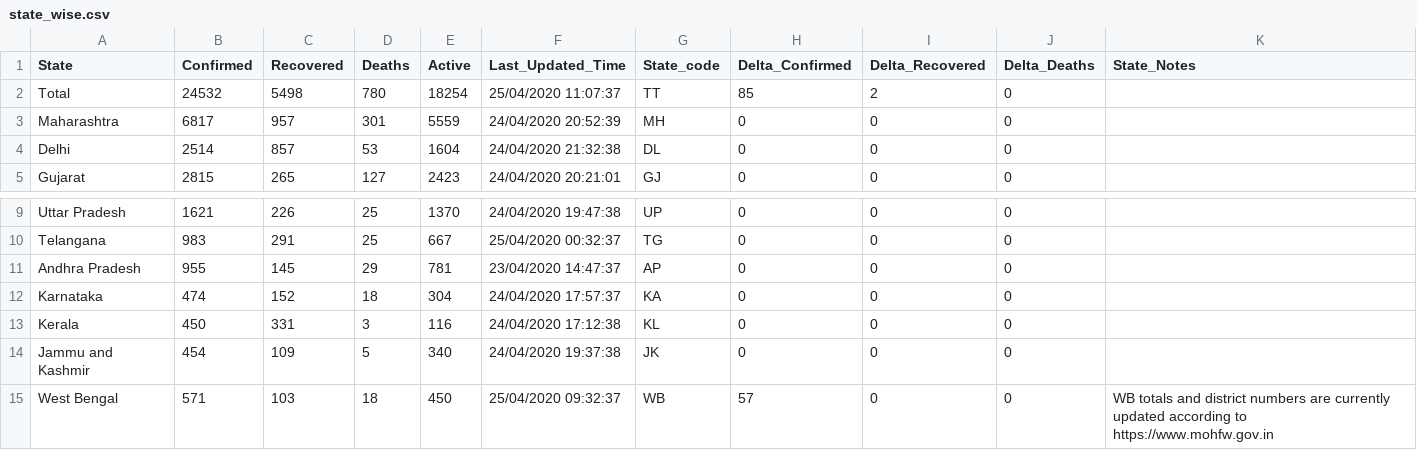
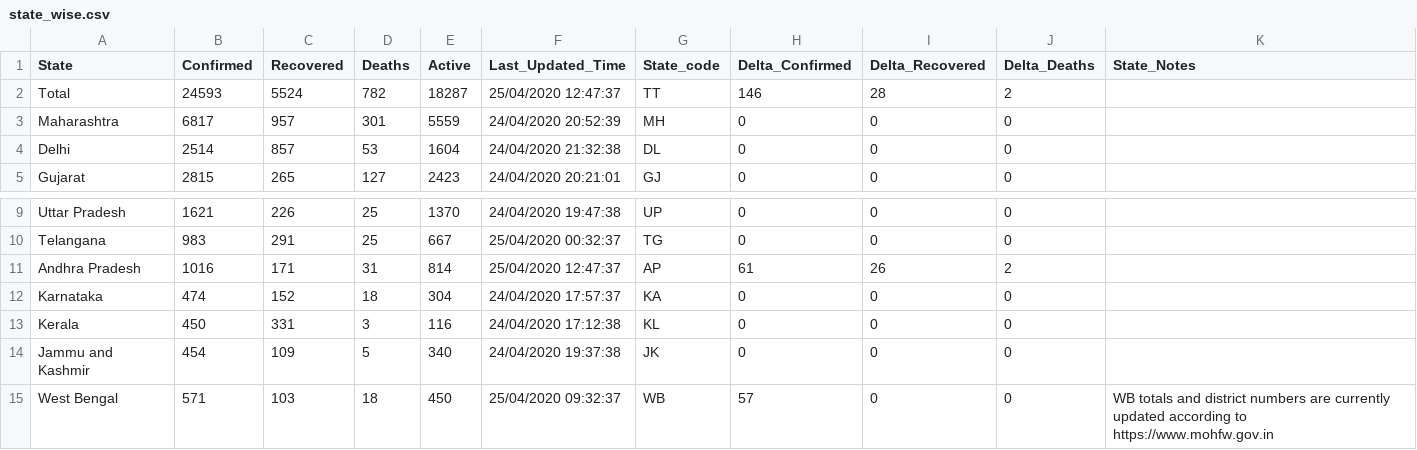
Before and after one commit to wanderingcoderr/api, a CSV file: csv/2020-04-25/state_wise.csv, drawn as a sheet; only a part is shown, gaps mark what is left out.

```diff
--- a/csv/2020-04-25/state_wise.csv
+++ b/csv/2020-04-25/state_wise.csv
@@ -1,3 +1,3 @@
 State,Confirmed,Recovered,Deaths,Active,Last_Updated_Time,State_code,Delta_Confirmed,Delta_Recovered,Delta_Deaths,State_Notes
-Total,24532,5498,780,18254,25/04/2020 11:07:37,TT,85,2,0,
+Total,24593,5524,782,18287,25/04/2020 12:47:37,TT,146,28,2,
 Maharashtra,6817,957,301,5559,24/04/2020 20:52:39,MH,0,0,0,
@@ -10,3 +10,3 @@ Uttar Pradesh,1621,226,25,1370,24/04/2020 19:47:38,UP,0,0,0,
 Telangana,983,291,25,667,25/04/2020 00:32:37,TG,0,0,0,
-Andhra Pradesh,955,145,29,781,23/04/2020 14:47:37,AP,0,0,0,
+Andhra Pradesh,1016,171,31,814,25/04/2020 12:47:37,AP,61,26,2,
 Karnataka,474,152,18,304,24/04/2020 17:57:37,KA,0,0,0,
```
Also changed, not shown: csv/2020-04-25/death_and_recovered.csv, csv/2020-04-25/death_and_recovered2.csv, 20 other files.
